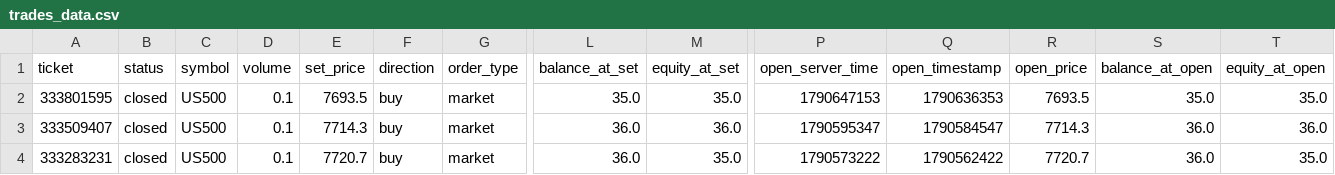
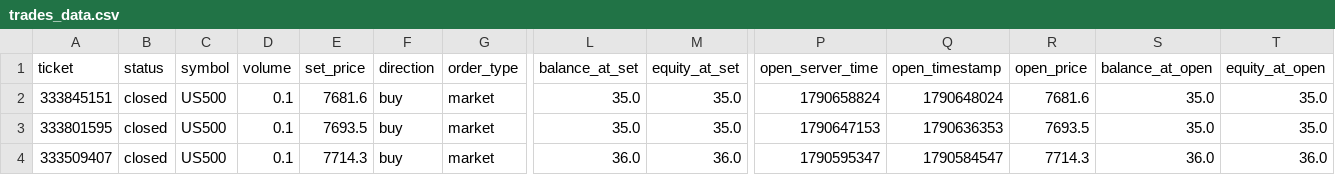
Before and after one commit to Dot9898/Trading-normalizer, a CSV file: data/trades_data.csv, drawn as a sheet; only a part is shown, gaps mark what is left out; the shorter side is filled out with more unchanged rows; rows hold the shown columns only; the diff names each change by its address in the sheet, - before the commit and + after, or states it on an @@ line.

```diff
--- a/data/trades_data.csv
+++ b/data/trades_data.csv
+row 2: 333845151 | closed | US500 | 0.1 | 7681.6 | buy | market | 35.0 | 35.0 | 1790658824 | 1790648024 | 7681.6 | 35.0 | 35.0
```
Also changed, not shown: 6 other files.
